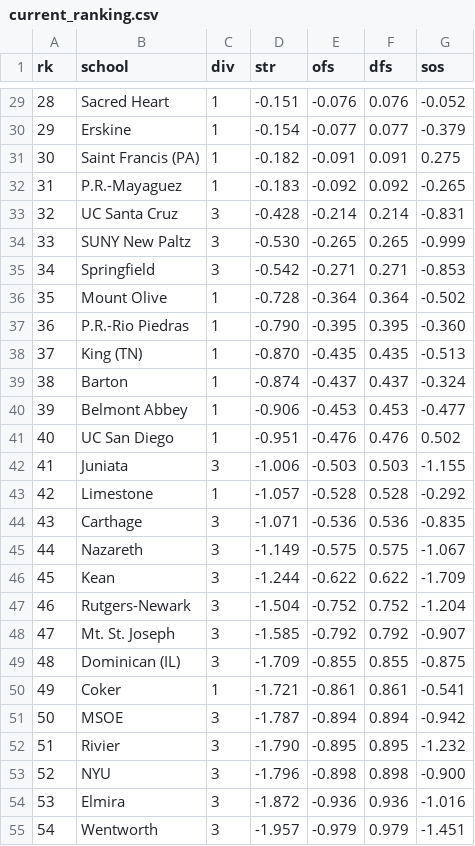
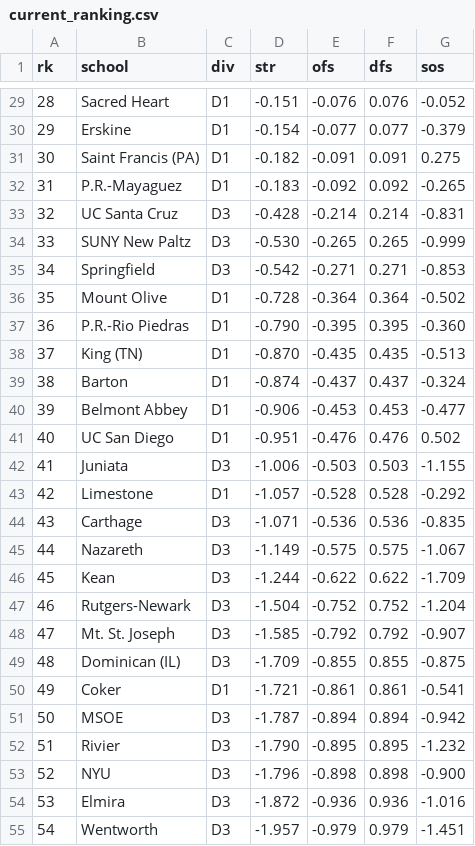
Before and after one commit to octonion/volleyball-m, a CSV file: ncaa/sos/current_ranking.csv, drawn as a sheet; only a part is shown, gaps mark what is left out; the diff covers the shown part only.

```diff
--- a/ncaa/sos/current_ranking.csv
+++ b/ncaa/sos/current_ranking.csv
@@ -29,27 +29,27 @@ rk,school,div,str,ofs,dfs,sos
-28,Sacred Heart,1,-0.151,-0.076,0.076,-0.052
-29,Erskine,1,-0.154,-0.077,0.077,-0.379
-30,Saint Francis (PA),1,-0.182,-0.091,0.091,0.275
-31,P.R.-Mayaguez,1,-0.183,-0.092,0.092,-0.265
-32,UC Santa Cruz,3,-0.428,-0.214,0.214,-0.831
-33,SUNY New Paltz,3,-0.530,-0.265,0.265,-0.999
-34,Springfield,3,-0.542,-0.271,0.271,-0.853
-35,Mount Olive,1,-0.728,-0.364,0.364,-0.502
-36,P.R.-Rio Piedras,1,-0.790,-0.395,0.395,-0.360
-37,King (TN),1,-0.870,-0.435,0.435,-0.513
-38,Barton,1,-0.874,-0.437,0.437,-0.324
-39,Belmont Abbey,1,-0.906,-0.453,0.453,-0.477
-40,UC San Diego,1,-0.951,-0.476,0.476,0.502
-41,Juniata,3,-1.006,-0.503,0.503,-1.155
-42,Limestone,1,-1.057,-0.528,0.528,-0.292
-43,Carthage,3,-1.071,-0.536,0.536,-0.835
-44,Nazareth,3,-1.149,-0.575,0.575,-1.067
-45,Kean,3,-1.244,-0.622,0.622,-1.709
-46,Rutgers-Newark,3,-1.504,-0.752,0.752,-1.204
-47,Mt. St. Joseph,3,-1.585,-0.792,0.792,-0.907
-48,Dominican (IL),3,-1.709,-0.855,0.855,-0.875
-49,Coker,1,-1.721,-0.861,0.861,-0.541
-50,MSOE,3,-1.787,-0.894,0.894,-0.942
-51,Rivier,3,-1.790,-0.895,0.895,-1.232
-52,NYU,3,-1.796,-0.898,0.898,-0.900
-53,Elmira,3,-1.872,-0.936,0.936,-1.016
-54,Wentworth,3,-1.957,-0.979,0.979,-1.451
+28,Sacred Heart,D1,-0.151,-0.076,0.076,-0.052
+29,Erskine,D1,-0.154,-0.077,0.077,-0.379
+30,Saint Francis (PA),D1,-0.182,-0.091,0.091,0.275
+31,P.R.-Mayaguez,D1,-0.183,-0.092,0.092,-0.265
+32,UC Santa Cruz,D3,-0.428,-0.214,0.214,-0.831
+33,SUNY New Paltz,D3,-0.530,-0.265,0.265,-0.999
+34,Springfield,D3,-0.542,-0.271,0.271,-0.853
+35,Mount Olive,D1,-0.728,-0.364,0.364,-0.502
+36,P.R.-Rio Piedras,D1,-0.790,-0.395,0.395,-0.360
+37,King (TN),D1,-0.870,-0.435,0.435,-0.513
+38,Barton,D1,-0.874,-0.437,0.437,-0.324
+39,Belmont Abbey,D1,-0.906,-0.453,0.453,-0.477
+40,UC San Diego,D1,-0.951,-0.476,0.476,0.502
+41,Juniata,D3,-1.006,-0.503,0.503,-1.155
+42,Limestone,D1,-1.057,-0.528,0.528,-0.292
+43,Carthage,D3,-1.071,-0.536,0.536,-0.835
+44,Nazareth,D3,-1.149,-0.575,0.575,-1.067
+45,Kean,D3,-1.244,-0.622,0.622,-1.709
+46,Rutgers-Newark,D3,-1.504,-0.752,0.752,-1.204
+47,Mt. St. Joseph,D3,-1.585,-0.792,0.792,-0.907
+48,Dominican (IL),D3,-1.709,-0.855,0.855,-0.875
+49,Coker,D1,-1.721,-0.861,0.861,-0.541
+50,MSOE,D3,-1.787,-0.894,0.894,-0.942
+51,Rivier,D3,-1.790,-0.895,0.895,-1.232
+52,NYU,D3,-1.796,-0.898,0.898,-0.900
+53,Elmira,D3,-1.872,-0.936,0.936,-1.016
+54,Wentworth,D3,-1.957,-0.979,0.979,-1.451
```
Also changed, not shown: 84 edited cells elsewhere in this file, 2 other files.
